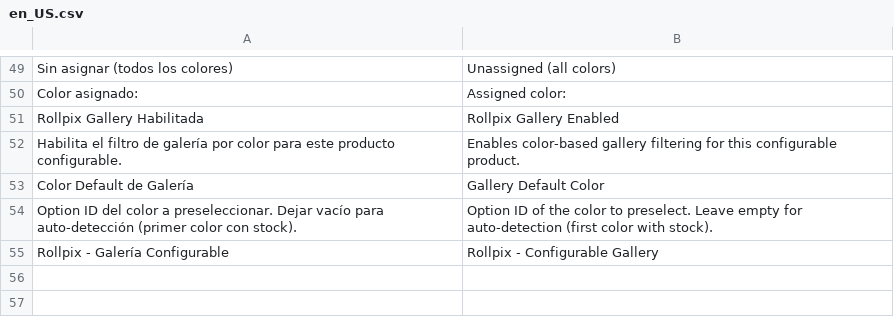
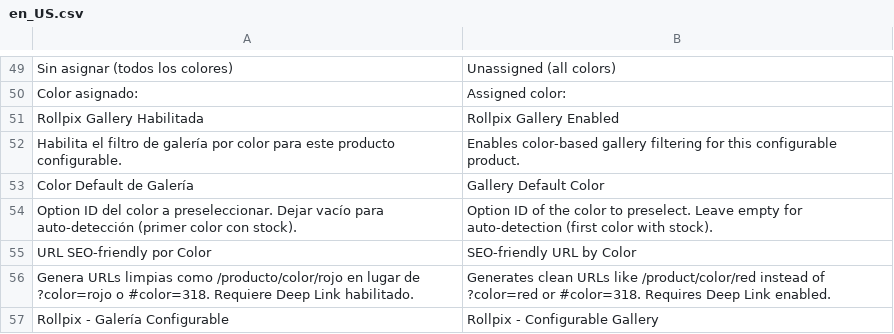
Before and after one commit to ROLLPIX/M2-ConfigurableGallery, a CSV file: i18n/en_US.csv, drawn as a sheet; only a part is shown, gaps mark what is left out; the diff names each change by its address in the sheet, - before the commit and + after, or states it on an @@ line.

```diff
--- a/i18n/en_US.csv
+++ b/i18n/en_US.csv
+row 55: URL SEO-friendly por Color | SEO-friendly URL by Color
+row 56: Genera URLs limpias como /producto/color/rojo en lugar de ?color=rojo o #color=318. Requiere Deep Link habilitado. | Generates clean URLs like /product/color/red instead of ?color=red or #color=318. Requires Deep Link enabled.
```
Also changed, not shown: i18n/es_AR.csv, i18n/es_ES.csv, 11 other files.
